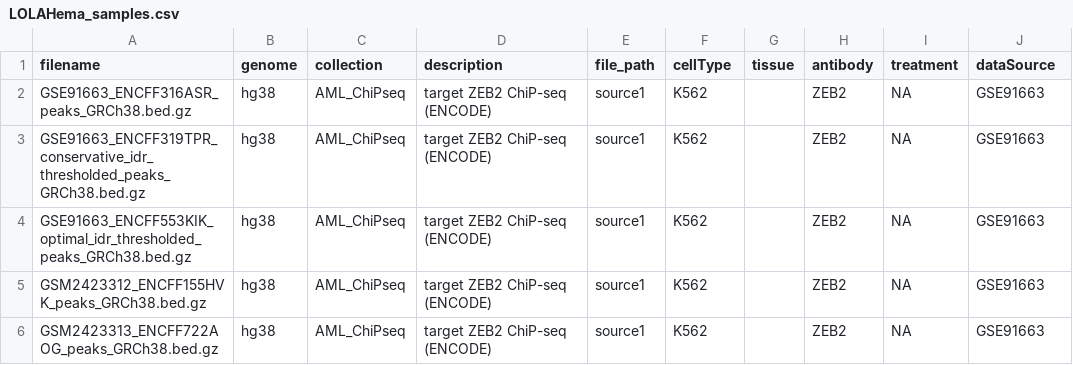
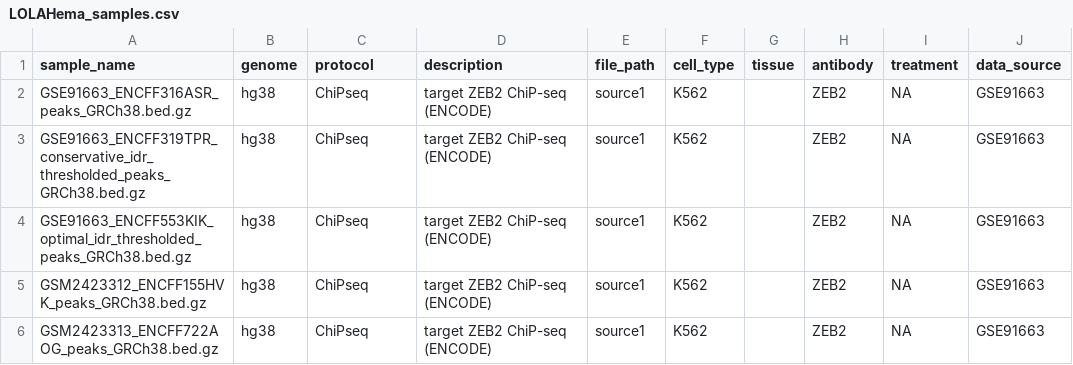
Before and after one commit to databio/LOLAHema_PEP, a CSV file: LOLAHema_samples.csv, drawn as a sheet.

```diff
--- a/LOLAHema_samples.csv
+++ b/LOLAHema_samples.csv
@@ -1,6 +1,6 @@
-filename, genome, collection, description, file_path, cellType, tissue, antibody, treatment, dataSource
-GSE91663_ENCFF316ASR_peaks_GRCh38.bed.gz, hg38, AML_ChiPseq, target ZEB2 ChiP-seq (ENCODE), source1, K562, , ZEB2, NA, GSE91663
-GSE91663_ENCFF319TPR_conservative_idr_thresholded_peaks_GRCh38.bed.gz, hg38,AML_ChiPseq, target ZEB2 ChiP-seq (ENCODE), source1, K562, , ZEB2, NA, GSE91663
-GSE91663_ENCFF553KIK_optimal_idr_thresholded_peaks_GRCh38.bed.gz,hg38, AML_ChiPseq, target ZEB2 ChiP-seq (ENCODE), source1, K562, , ZEB2, NA, GSE91663
-GSM2423312_ENCFF155HVK_peaks_GRCh38.bed.gz,hg38, AML_ChiPseq, target ZEB2 ChiP-seq (ENCODE), source1, K562, , ZEB2, NA, GSE91663
-GSM2423313_ENCFF722AOG_peaks_GRCh38.bed.gz,hg38, AML_ChiPseq, target ZEB2 ChiP-seq (ENCODE), source1, K562, , ZEB2, NA, GSE91663
+sample_name, genome, protocol, description, file_path, cell_type, tissue, antibody, treatment, data_source
+GSE91663_ENCFF316ASR_peaks_GRCh38.bed.gz, hg38, ChiPseq, target ZEB2 ChiP-seq (ENCODE), source1, K562, , ZEB2, NA, GSE91663
+GSE91663_ENCFF319TPR_conservative_idr_thresholded_peaks_GRCh38.bed.gz, hg38, ChiPseq, target ZEB2 ChiP-seq (ENCODE), source1, K562, , ZEB2, NA, GSE91663
+GSE91663_ENCFF553KIK_optimal_idr_thresholded_peaks_GRCh38.bed.gz,hg38, ChiPseq, target ZEB2 ChiP-seq (ENCODE), source1, K562, , ZEB2, NA, GSE91663
+GSM2423312_ENCFF155HVK_peaks_GRCh38.bed.gz,hg38, ChiPseq, target ZEB2 ChiP-seq (ENCODE), source1, K562, , ZEB2, NA, GSE91663
+GSM2423313_ENCFF722AOG_peaks_GRCh38.bed.gz,hg38, ChiPseq, target ZEB2 ChiP-seq (ENCODE), source1, K562, , ZEB2, NA, GSE91663
```
Also changed, not shown: 1 other file.
